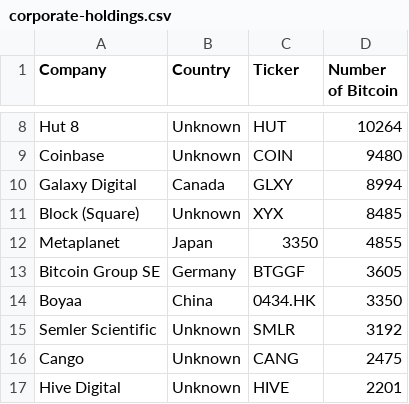
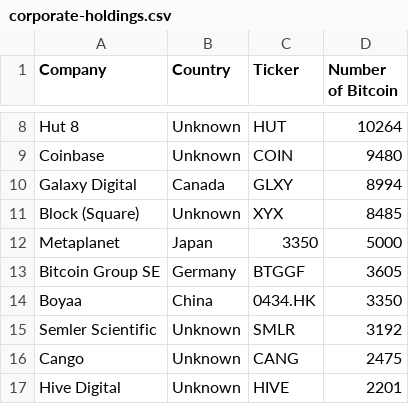
Before and after one commit to radu-chc/btc-holdings-data, a CSV file: corporate-holdings.csv, drawn as a sheet; only a part is shown, gaps mark what is left out.

Commit message:
Update corporate-holdings.csv

```diff
--- a/corporate-holdings.csv
+++ b/corporate-holdings.csv
@@ -11,3 +11,3 @@ Galaxy Digital,Canada,GLXY,8994
 Block (Square),Unknown,XYX,8485
-Metaplanet,Japan,3350,4855
+Metaplanet,Japan,3350,5000
 Bitcoin Group SE,Germany,BTGGF,3605
```
